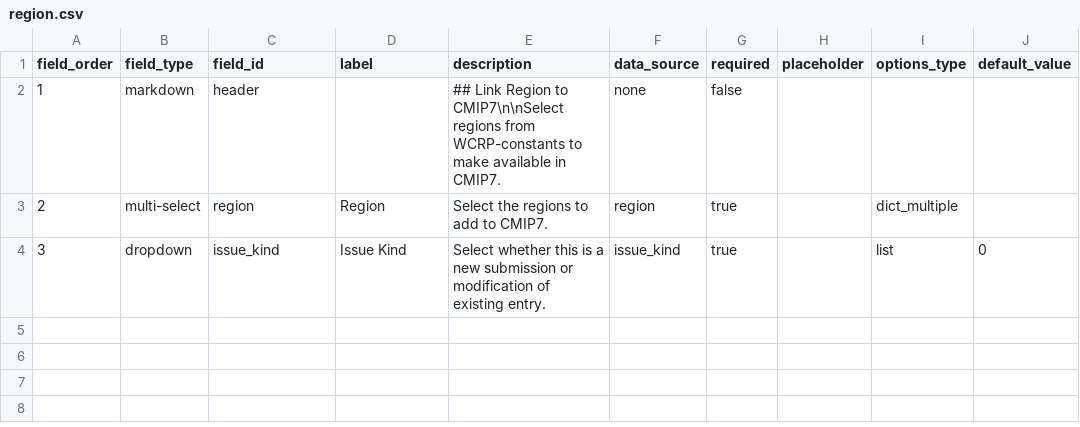
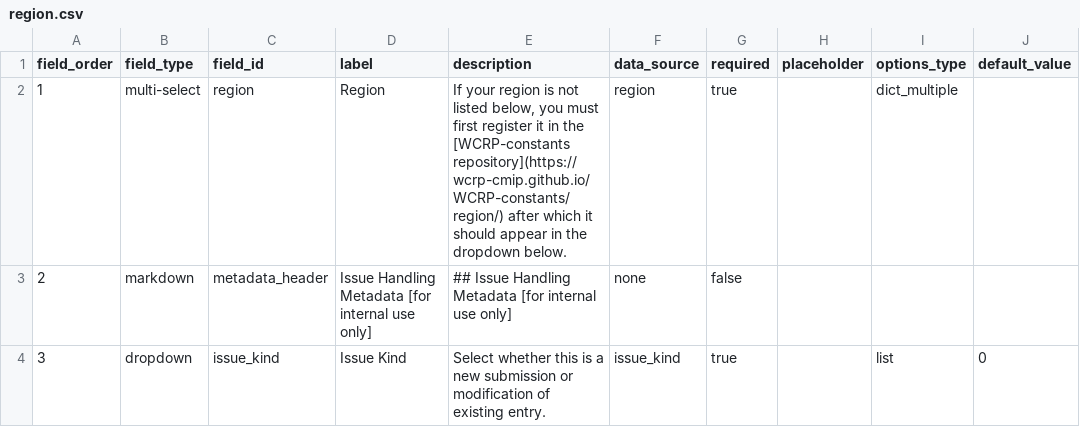
Before and after one commit to WCRP-CMIP/CMIP7-CVs, a CSV file: .github/GEN_ISSUE_TEMPLATE/region.csv, drawn as a sheet.

Commit message:
template cleanup

```diff
--- a/.github/GEN_ISSUE_TEMPLATE/region.csv
+++ b/.github/GEN_ISSUE_TEMPLATE/region.csv
@@ -1,4 +1,4 @@
 field_order,field_type,field_id,label,description,data_source,required,placeholder,options_type,default_value
-1,markdown,header,,"## Link Region to CMIP7\n\nSelect regions from WCRP-constants to make available in CMIP7.",none,false,,,
-2,multi-select,region,Region,Select the regions to add to CMIP7.,region,true,,dict_multiple,
+1,multi-select,region,Region,"If your region is not listed below, you must first register it in the [WCRP-constants repository](https://wcrp-cmip.github.io/WCRP-constants/region/) after which it should appear in the dropdown below.",region,true,,dict_multiple,
+2,markdown,metadata_header,Issue Handling Metadata [for internal use only],"## Issue Handling Metadata [for internal use only]",none,false,,,
 3,dropdown,issue_kind,Issue Kind,Select whether this is a new submission or modification of existing entry.,issue_kind,true,,list,0
```
Also changed, not shown: .github/GEN_ISSUE_TEMPLATE/activity.csv, .github/GEN_ISSUE_TEMPLATE/frequency.csv, 15 other files.
